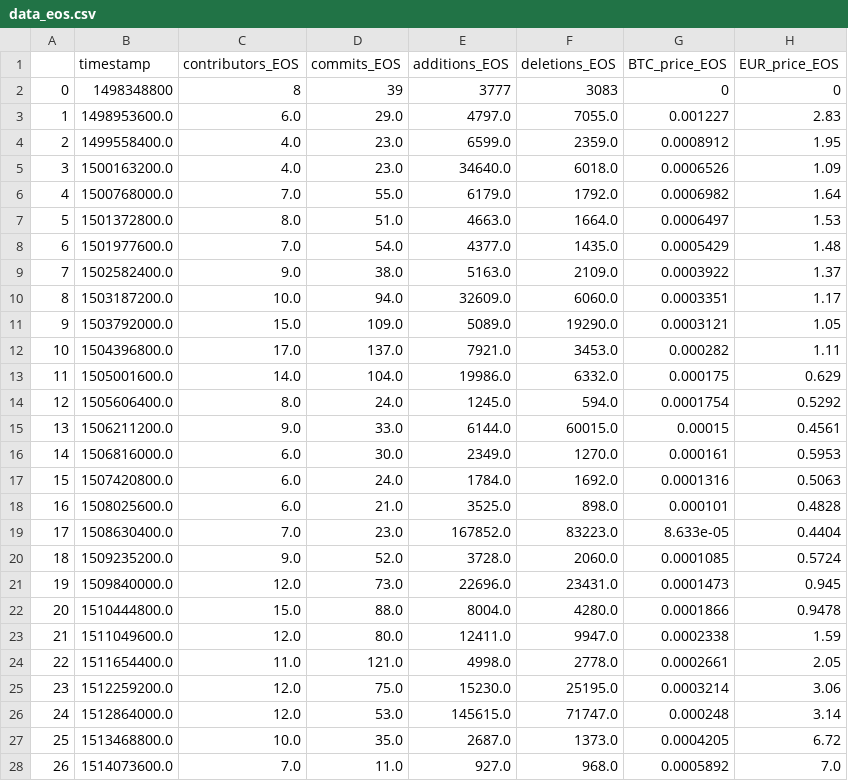
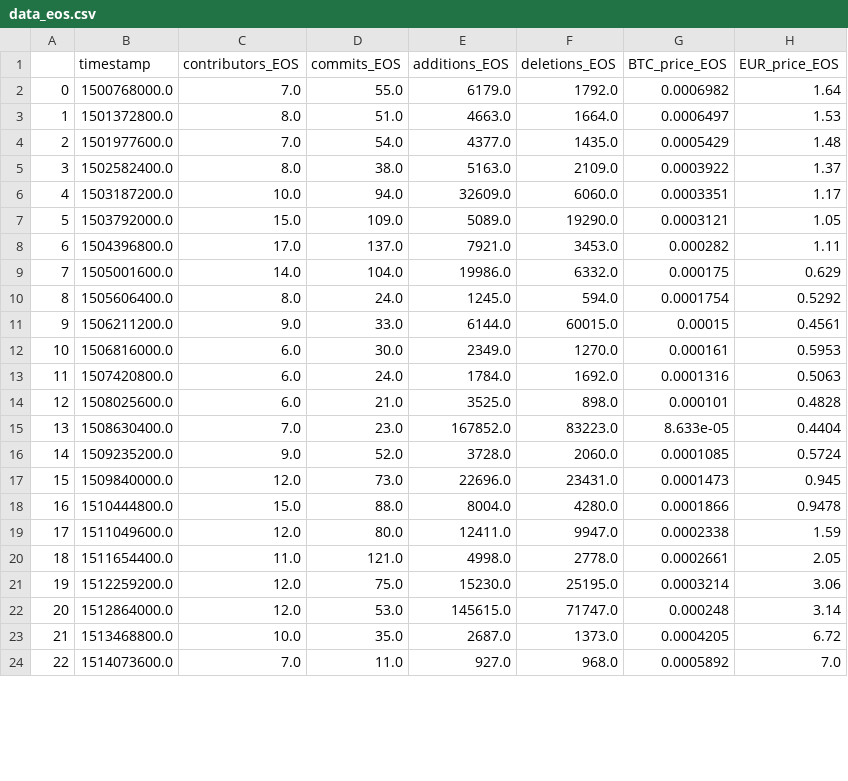
Before and after one commit to alekseimi/TRIRProject, a CSV file: files/data_eos.csv, drawn as a sheet; only a part is shown; the diff covers the shown part only.

```diff
--- a/files/data_eos.csv
+++ b/files/data_eos.csv
@@ -1,28 +1,24 @@
 ,timestamp,contributors_EOS,commits_EOS,additions_EOS,deletions_EOS,BTC_price_EOS,EUR_price_EOS
-0,1498348800,8,39,3777,3083,0,0
-1,1498953600.0,6.0,29.0,4797.0,7055.0,0.001227,2.83
-2,1499558400.0,4.0,23.0,6599.0,2359.0,0.0008912,1.95
-3,1500163200.0,4.0,23.0,34640.0,6018.0,0.0006526,1.09
-4,1500768000.0,7.0,55.0,6179.0,1792.0,0.0006982,1.64
-5,1501372800.0,8.0,51.0,4663.0,1664.0,0.0006497,1.53
-6,1501977600.0,7.0,54.0,4377.0,1435.0,0.0005429,1.48
-7,1502582400.0,9.0,38.0,5163.0,2109.0,0.0003922,1.37
-8,1503187200.0,10.0,94.0,32609.0,6060.0,0.0003351,1.17
-9,1503792000.0,15.0,109.0,5089.0,19290.0,0.0003121,1.05
-10,1504396800.0,17.0,137.0,7921.0,3453.0,0.000282,1.11
-11,1505001600.0,14.0,104.0,19986.0,6332.0,0.000175,0.629
-12,1505606400.0,8.0,24.0,1245.0,594.0,0.0001754,0.5292
-13,1506211200.0,9.0,33.0,6144.0,60015.0,0.00015,0.4561
-14,1506816000.0,6.0,30.0,2349.0,1270.0,0.000161,0.5953
-15,1507420800.0,6.0,24.0,1784.0,1692.0,0.0001316,0.5063
-16,1508025600.0,6.0,21.0,3525.0,898.0,0.000101,0.4828
-17,1508630400.0,7.0,23.0,167852.0,83223.0,8.633e-05,0.4404
-18,1509235200.0,9.0,52.0,3728.0,2060.0,0.0001085,0.5724
-19,1509840000.0,12.0,73.0,22696.0,23431.0,0.0001473,0.945
-20,1510444800.0,15.0,88.0,8004.0,4280.0,0.0001866,0.9478
-21,1511049600.0,12.0,80.0,12411.0,9947.0,0.0002338,1.59
-22,1511654400.0,11.0,121.0,4998.0,2778.0,0.0002661,2.05
-23,1512259200.0,12.0,75.0,15230.0,25195.0,0.0003214,3.06
-24,1512864000.0,12.0,53.0,145615.0,71747.0,0.000248,3.14
-25,1513468800.0,10.0,35.0,2687.0,1373.0,0.0004205,6.72
-26,1514073600.0,7.0,11.0,927.0,968.0,0.0005892,7.0
+0,1500768000.0,7.0,55.0,6179.0,1792.0,0.0006982,1.64
+1,1501372800.0,8.0,51.0,4663.0,1664.0,0.0006497,1.53
+2,1501977600.0,7.0,54.0,4377.0,1435.0,0.0005429,1.48
+3,1502582400.0,8.0,38.0,5163.0,2109.0,0.0003922,1.37
+4,1503187200.0,10.0,94.0,32609.0,6060.0,0.0003351,1.17
+5,1503792000.0,15.0,109.0,5089.0,19290.0,0.0003121,1.05
+6,1504396800.0,17.0,137.0,7921.0,3453.0,0.000282,1.11
+7,1505001600.0,14.0,104.0,19986.0,6332.0,0.000175,0.629
+8,1505606400.0,8.0,24.0,1245.0,594.0,0.0001754,0.5292
+9,1506211200.0,9.0,33.0,6144.0,60015.0,0.00015,0.4561
+10,1506816000.0,6.0,30.0,2349.0,1270.0,0.000161,0.5953
+11,1507420800.0,6.0,24.0,1784.0,1692.0,0.0001316,0.5063
+12,1508025600.0,6.0,21.0,3525.0,898.0,0.000101,0.4828
+13,1508630400.0,7.0,23.0,167852.0,83223.0,8.633e-05,0.4404
+14,1509235200.0,9.0,52.0,3728.0,2060.0,0.0001085,0.5724
+15,1509840000.0,12.0,73.0,22696.0,23431.0,0.0001473,0.945
+16,1510444800.0,15.0,88.0,8004.0,4280.0,0.0001866,0.9478
+17,1511049600.0,12.0,80.0,12411.0,9947.0,0.0002338,1.59
+18,1511654400.0,11.0,121.0,4998.0,2778.0,0.0002661,2.05
+19,1512259200.0,12.0,75.0,15230.0,25195.0,0.0003214,3.06
+20,1512864000.0,12.0,53.0,145615.0,71747.0,0.000248,3.14
+21,1513468800.0,10.0,35.0,2687.0,1373.0,0.0004205,6.72
+22,1514073600.0,7.0,11.0,927.0,968.0,0.0005892,7.0
```
Also changed, not shown: 6 added rows, 2 removed rows and 48 edited cells elsewhere in this file, files/data_ada.csv, files/data_bitcoin.csv, 4 other files.
